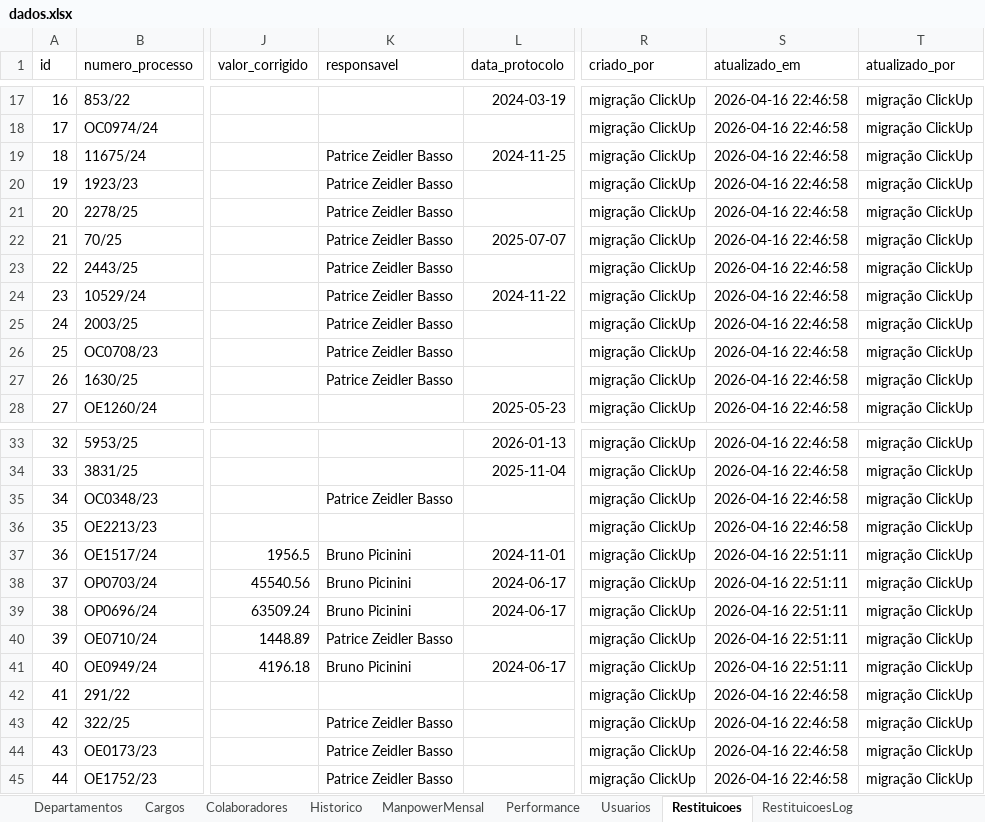
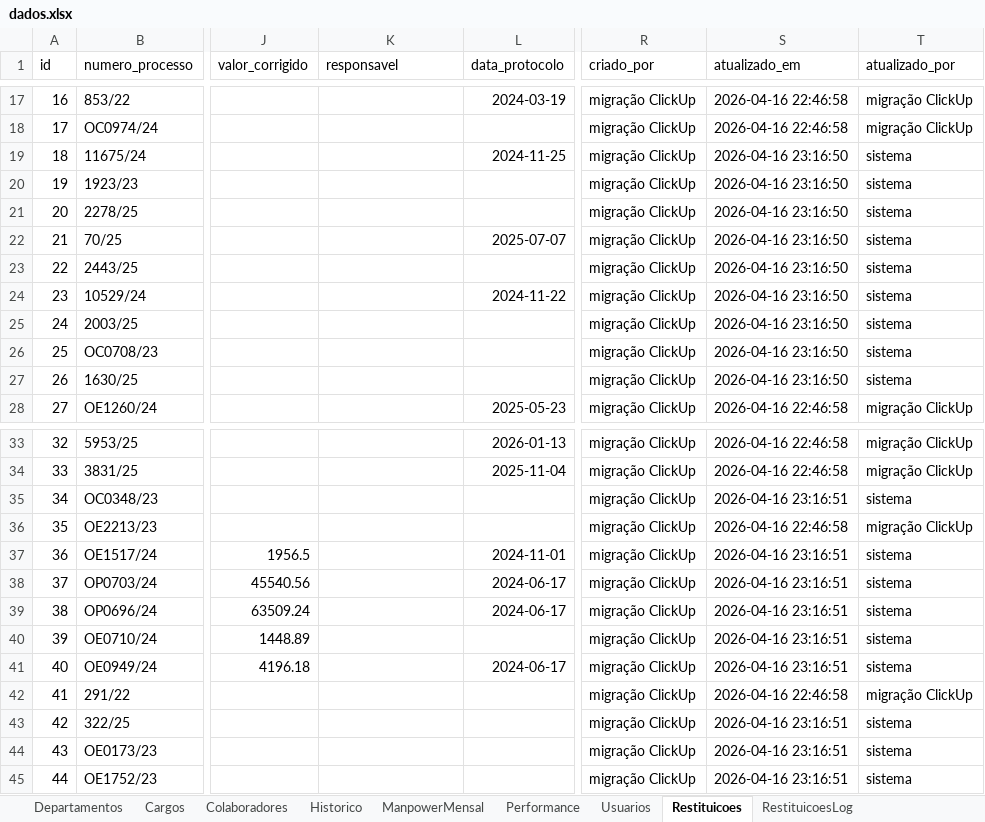
Before and after one commit to bpicinini/portal-do-gestor, an Excel workbook: data/dados.xlsx, sheet Restituicoes, drawn as a sheet; only a part is shown, gaps mark what is left out; values as stored, in another font and other column widths than the file's, no borders; the diff covers the shown part only; the diff names each change by its address in the sheet, - before the commit and + after, or states it on an @@ line.

```diff
--- a/data/dados.xlsx (sheet Restituicoes)
+++ b/data/dados.xlsx (sheet Restituicoes)
-K19:K27 (responsavel): Patrice Zeidler Basso
+K19:K27 (responsavel): (empty)
-S19:S27 (atualizado_em): 2026-04-16 22:46:58
+S19:S27 (atualizado_em): 2026-04-16 23:16:50
-T19:T27 (atualizado_por): migração ClickUp
+T19:T27 (atualizado_por): sistema
-K35 (responsavel): Patrice Zeidler Basso
+K35 (responsavel): (empty)
-S35 (atualizado_em): 2026-04-16 22:46:58
+S35 (atualizado_em): 2026-04-16 23:16:51
-T35 (atualizado_por): migração ClickUp
+T35 (atualizado_por): sistema
-K37:K39 (responsavel): Bruno Picinini
+K37:K39 (responsavel): (empty)
-S37:S41 (atualizado_em): 2026-04-16 22:51:11
+S37:S41 (atualizado_em): 2026-04-16 23:16:51
-T37:T41 (atualizado_por): migração ClickUp
+T37:T41 (atualizado_por): sistema
-K40 (responsavel): Patrice Zeidler Basso
+K40 (responsavel): (empty)
-K41 (responsavel): Bruno Picinini
+K41 (responsavel): (empty)
-K43:K45 (responsavel): Patrice Zeidler Basso
+K43:K45 (responsavel): (empty)
-S43:S45 (atualizado_em): 2026-04-16 22:46:58
+S43:S45 (atualizado_em): 2026-04-16 23:16:51
-T43:T45 (atualizado_por): migração ClickUp
+T43:T45 (atualizado_por): sistema
```
Also changed, not shown: 21 edited cells elsewhere in this sheet, sheet RestituicoesLog, 2 other files.
